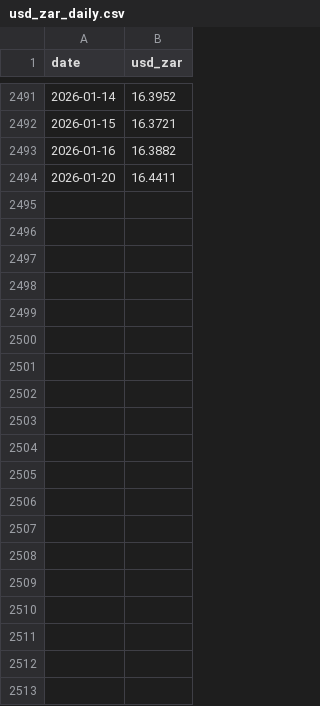
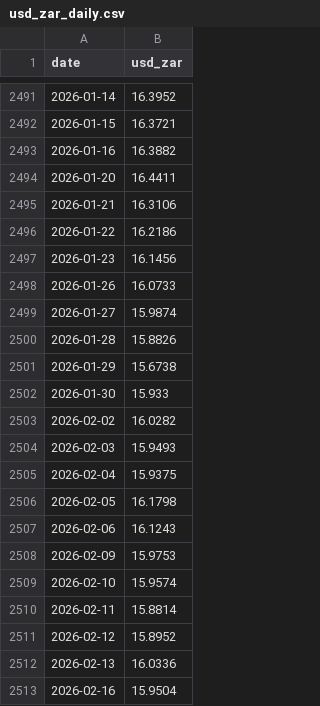
Before and after one commit to JoubertOo/FX-RW, a CSV file: data/usd_zar_daily.csv, drawn as a sheet; only a part is shown, gaps mark what is left out; the diff covers the shown part only; the diff names each change by its address in the sheet, - before the commit and + after, or states it on an @@ line.

Commit message:
update data

```diff
--- a/data/usd_zar_daily.csv
+++ b/data/usd_zar_daily.csv
+row 2495: 2026-01-21 | 16.3106
+row 2496: 2026-01-22 | 16.2186
+row 2497: 2026-01-23 | 16.1456
+row 2498: 2026-01-26 | 16.0733
+row 2499: 2026-01-27 | 15.9874
+row 2500: 2026-01-28 | 15.8826
+row 2501: 2026-01-29 | 15.6738
+row 2502: 2026-01-30 | 15.933
+row 2503: 2026-02-02 | 16.0282
+row 2504: 2026-02-03 | 15.9493
+row 2505: 2026-02-04 | 15.9375
+row 2506: 2026-02-05 | 16.1798
+row 2507: 2026-02-06 | 16.1243
+row 2508: 2026-02-09 | 15.9753
+row 2509: 2026-02-10 | 15.9574
+row 2510: 2026-02-11 | 15.8814
+row 2511: 2026-02-12 | 15.8952
+row 2512: 2026-02-13 | 16.0336
+row 2513: 2026-02-16 | 15.9504
```
Also changed, not shown: 37 added rows elsewhere in this file.
